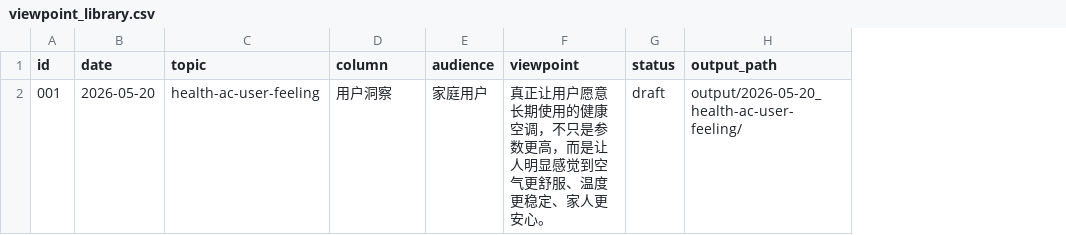
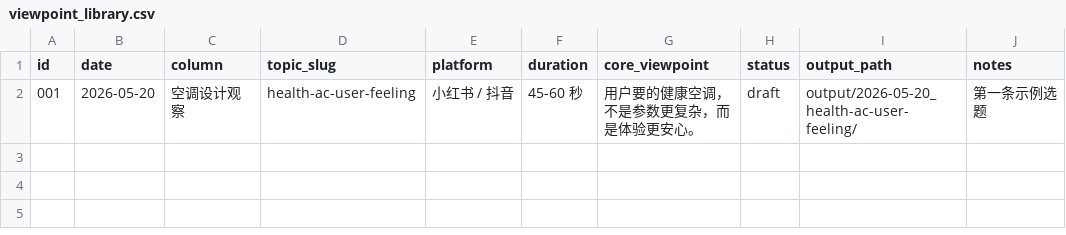
Before and after one commit to zhaokongkong96-ux/chuyi-video-content-system, a CSV file: data/viewpoint_library.csv, drawn as a sheet; removed rows and columns are numbered as before the commit, all else as after; the diff names each change by its address in the sheet, - before the commit and + after, or states it on an @@ line.

Commit message:
Update viewpoint library schema and seed row

```diff
--- a/data/viewpoint_library.csv
+++ b/data/viewpoint_library.csv
-column C (topic), row 2: health-ac-user-feeling
-column E (audience), row 2: 家庭用户
-column F (viewpoint), row 2: 真正让用户愿意长期使用的健康空调，不只是参数更高，而是让人明显感觉到空气更舒服、温度更稳定、家人更安心。
+column D (topic_slug), row 2: health-ac-user-feeling
+column E (platform), row 2: 小红书 / 抖音
+column F (duration), row 2: 45-60 秒
+column G (core_viewpoint), row 2: 用户要的健康空调，不是参数更复杂，而是体验更安心。
+column J (notes), row 2: 第一条示例选题
-C2 (column): 用户洞察
+C2 (column): 空调设计观察
```
